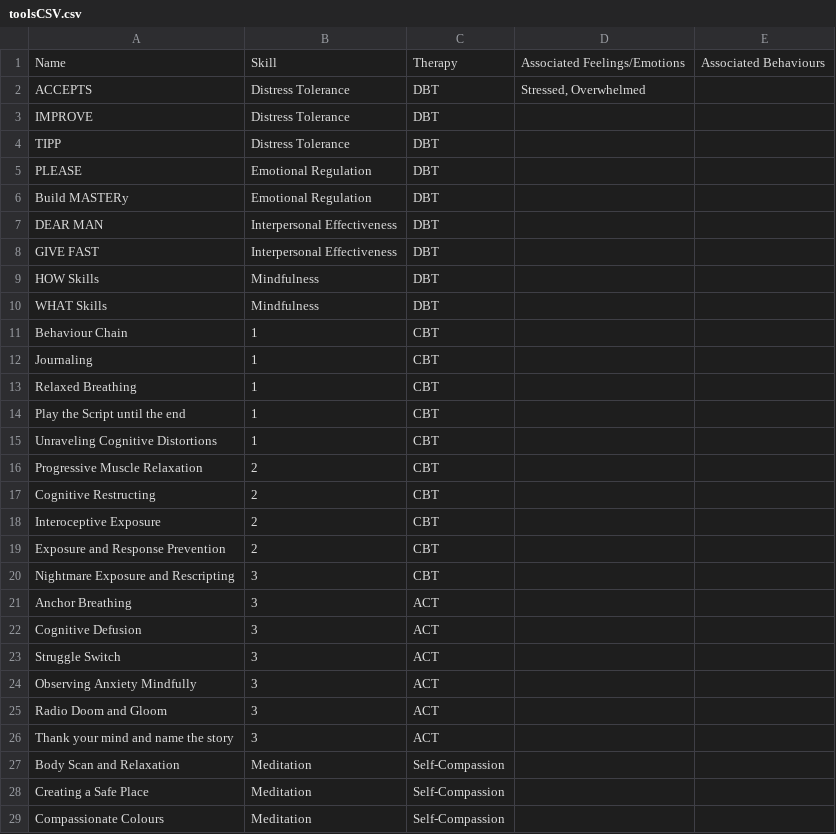
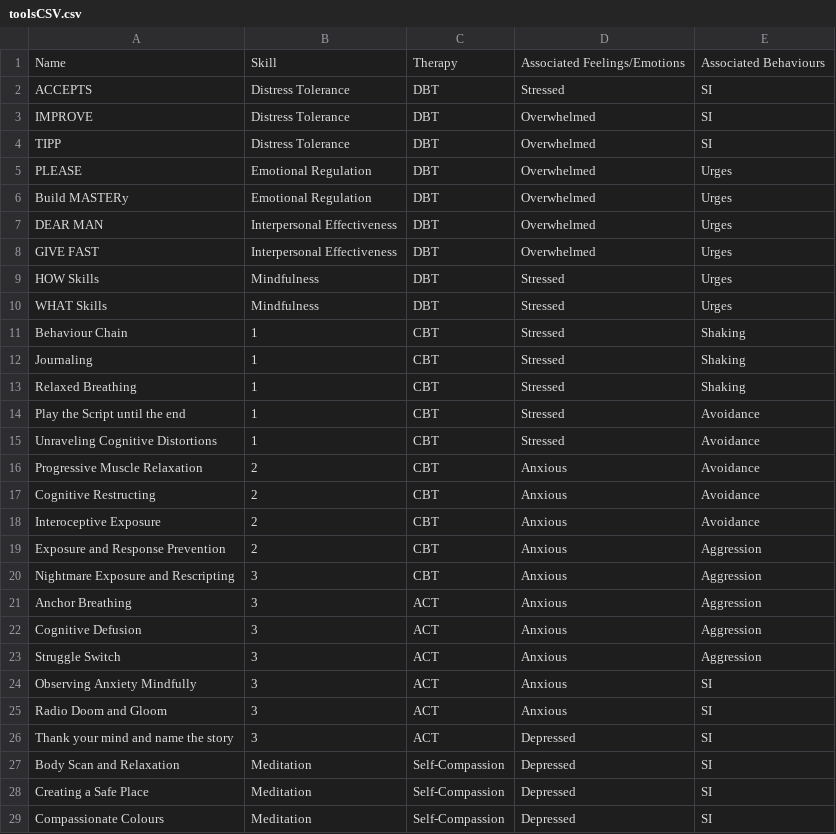
Before and after one commit to ashlittleford/heyfriend_app, a CSV file: toolsCSV.csv, drawn as a sheet; only a part is shown; the diff covers the shown part only.

```diff
--- a/toolsCSV.csv
+++ b/toolsCSV.csv
@@ -1,29 +1,29 @@
 Name,Skill,Therapy,Associated Feelings/Emotions,Associated Behaviours
-ACCEPTS,Distress Tolerance,DBT,"Stressed, Overwhelmed",
-IMPROVE,Distress Tolerance,DBT,,
-TIPP,Distress Tolerance,DBT,,
-PLEASE,Emotional Regulation,DBT,,
-Build MASTERy,Emotional Regulation,DBT,,
-DEAR MAN,Interpersonal Effectiveness,DBT,,
-GIVE FAST,Interpersonal Effectiveness,DBT,,
-HOW Skills,Mindfulness,DBT,,
-WHAT Skills,Mindfulness,DBT,,
-Behaviour Chain,1,CBT,,
-Journaling,1,CBT,,
-Relaxed Breathing,1,CBT,,
-Play the Script until the end,1,CBT,,
-Unraveling Cognitive Distortions,1,CBT,,
-Progressive Muscle Relaxation,2,CBT,,
-Cognitive Restructing,2,CBT,,
-Interoceptive Exposure,2,CBT,,
-Exposure and Response Prevention,2,CBT,,
-Nightmare Exposure and Rescripting,3,CBT,,
-Anchor Breathing,3,ACT,,
-Cognitive Defusion,3,ACT,,
-Struggle Switch,3,ACT,,
-Observing Anxiety Mindfully,3,ACT,,
-Radio Doom and Gloom,3,ACT,,
-Thank your mind and name the story,3,ACT,,
-Body Scan and Relaxation,Meditation,Self-Compassion,,
-Creating a Safe Place,Meditation,Self-Compassion,,
-Compassionate Colours,Meditation,Self-Compassion,,
+ACCEPTS,Distress Tolerance,DBT,Stressed,SI
+IMPROVE,Distress Tolerance,DBT,Overwhelmed,SI
+TIPP,Distress Tolerance,DBT,Overwhelmed,SI
+PLEASE,Emotional Regulation,DBT,Overwhelmed,Urges
+Build MASTERy,Emotional Regulation,DBT,Overwhelmed,Urges
+DEAR MAN,Interpersonal Effectiveness,DBT,Overwhelmed,Urges
+GIVE FAST,Interpersonal Effectiveness,DBT,Overwhelmed,Urges
+HOW Skills,Mindfulness,DBT,Stressed,Urges
+WHAT Skills,Mindfulness,DBT,Stressed,Urges
+Behaviour Chain,1,CBT,Stressed,Shaking
+Journaling,1,CBT,Stressed,Shaking
+Relaxed Breathing,1,CBT,Stressed,Shaking
+Play the Script until the end,1,CBT,Stressed,Avoidance
+Unraveling Cognitive Distortions,1,CBT,Stressed,Avoidance
+Progressive Muscle Relaxation,2,CBT,Anxious,Avoidance
+Cognitive Restructing,2,CBT,Anxious,Avoidance
+Interoceptive Exposure,2,CBT,Anxious,Avoidance
+Exposure and Response Prevention,2,CBT,Anxious,Aggression
+Nightmare Exposure and Rescripting,3,CBT,Anxious,Aggression
+Anchor Breathing,3,ACT,Anxious,Aggression
+Cognitive Defusion,3,ACT,Anxious,Aggression
+Struggle Switch,3,ACT,Anxious,Aggression
+Observing Anxiety Mindfully,3,ACT,Anxious,SI
+Radio Doom and Gloom,3,ACT,Anxious,SI
+Thank your mind and name the story,3,ACT,Depressed,SI
+Body Scan and Relaxation,Meditation,Self-Compassion,Depressed,SI
+Creating a Safe Place,Meditation,Self-Compassion,Depressed,SI
+Compassionate Colours,Meditation,Self-Compassion,Depressed,SI
```
Also changed, not shown: 18 edited cells elsewhere in this file, 4 other files.
